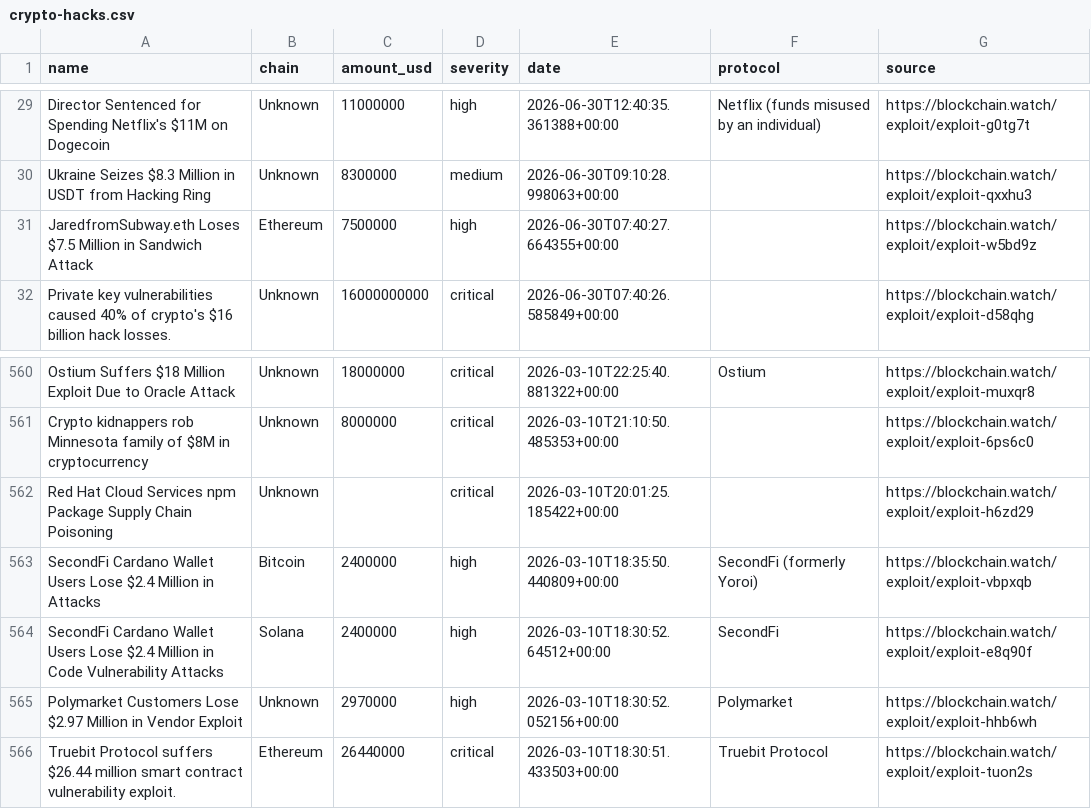
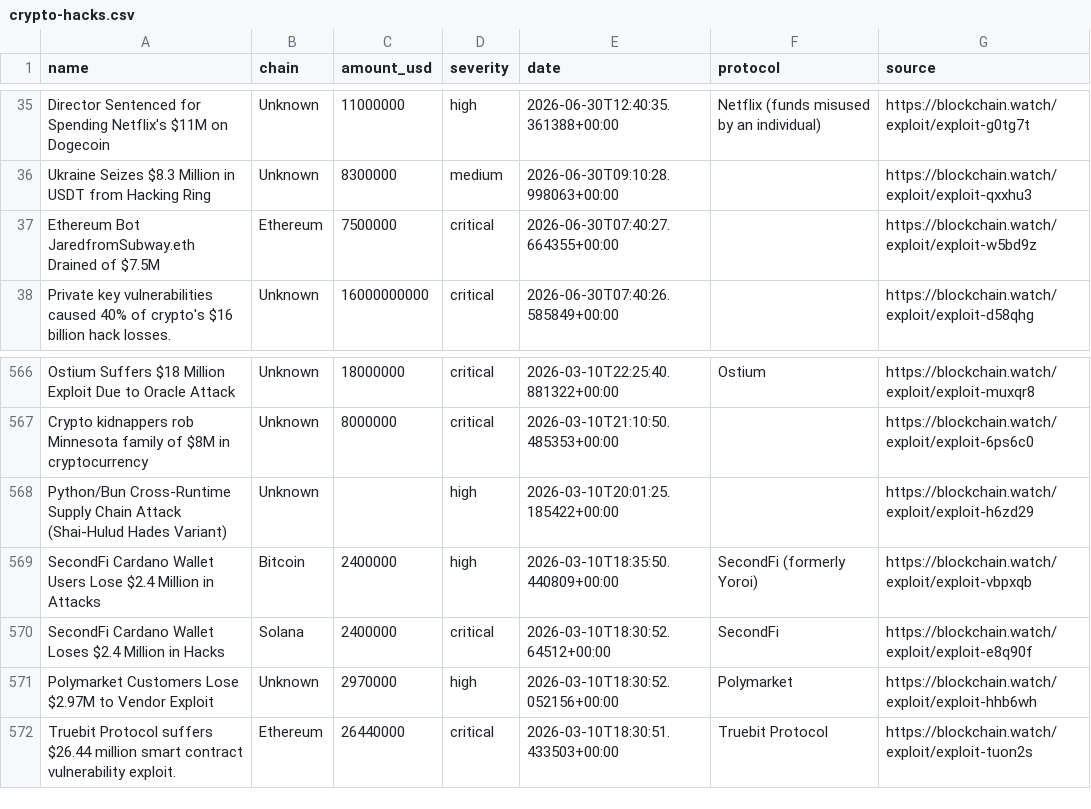
Before and after one commit to Blockchainwatch/blockchain-intelligence-datasets, a CSV file: crypto-hacks.csv, drawn as a sheet; only a part is shown, gaps mark what is left out; the diff covers the shown part only.

```diff
--- a/crypto-hacks.csv
+++ b/crypto-hacks.csv
@@ -30,3 +36,3 @@ Director Sentenced for Spending Netflix's $11M on Dogecoin,Unknown,11000000,high
 Ukraine Seizes $8.3 Million in USDT from Hacking Ring,Unknown,8300000,medium,2026-06-30T09:10:28.998063+00:00,,https://blockchain.watch/exploit/exploit-qxxhu3
-JaredfromSubway.eth Loses $7.5 Million in Sandwich Attack,Ethereum,7500000,high,2026-06-30T07:40:27.664355+00:00,,https://blockchain.watch/exploit/exploit-w5bd9z
+Ethereum Bot JaredfromSubway.eth Drained of $7.5M,Ethereum,7500000,critical,2026-06-30T07:40:27.664355+00:00,,https://blockchain.watch/exploit/exploit-w5bd9z
 Private key vulnerabilities caused 40% of crypto's $16 billion hack losses.,Unknown,16000000000,critical,2026-06-30T07:40:26.585849+00:00,,https://blockchain.watch/exploit/exploit-d58qhg
@@ -561,6 +567,6 @@ Ostium Suffers $18 Million Exploit Due to Oracle Attack,Unknown,18000000,critica
 Crypto kidnappers rob Minnesota family of $8M in cryptocurrency,Unknown,8000000,critical,2026-03-10T21:10:50.485353+00:00,,https://blockchain.watch/exploit/exploit-6ps6c0
-Red Hat Cloud Services npm Package Supply Chain Poisoning,Unknown,,critical,2026-03-10T20:01:25.185422+00:00,,https://blockchain.watch/exploit/exploit-h6zd29
+Python/Bun Cross-Runtime Supply Chain Attack (Shai-Hulud Hades Variant),Unknown,,high,2026-03-10T20:01:25.185422+00:00,,https://blockchain.watch/exploit/exploit-h6zd29
 SecondFi Cardano Wallet Users Lose $2.4 Million in Attacks,Bitcoin,2400000,high,2026-03-10T18:35:50.440809+00:00,SecondFi (formerly Yoroi),https://blockchain.watch/exploit/exploit-vbpxqb
-SecondFi Cardano Wallet Users Lose $2.4 Million in Code Vulnerability Attacks,Solana,2400000,high,2026-03-10T18:30:52.64512+00:00,SecondFi,https://blockchain.watch/exploit/exploit-e8q90f
-Polymarket Customers Lose $2.97 Million in Vendor Exploit,Unknown,2970000,high,2026-03-10T18:30:52.052156+00:00,Polymarket,https://blockchain.watch/exploit/exploit-hhb6wh
+SecondFi Cardano Wallet Loses $2.4 Million in Hacks,Solana,2400000,critical,2026-03-10T18:30:52.64512+00:00,SecondFi,https://blockchain.watch/exploit/exploit-e8q90f
+Polymarket Customers Lose $2.97M to Vendor Exploit,Unknown,2970000,high,2026-03-10T18:30:52.052156+00:00,Polymarket,https://blockchain.watch/exploit/exploit-hhb6wh
 Truebit Protocol suffers $26.44 million smart contract vulnerability exploit.,Ethereum,26440000,critical,2026-03-10T18:30:51.433503+00:00,Truebit Protocol,https://blockchain.watch/exploit/exploit-tuon2s
```
Also changed, not shown: 8 added rows, 8 removed rows and 1 edited cell elsewhere in this file.
